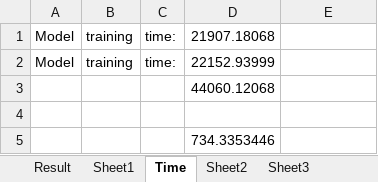
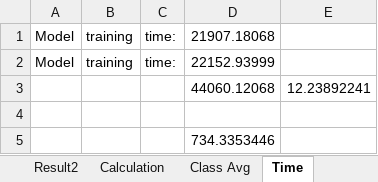
Before and after one commit to Suvodeep90/Clustering-Local-Learning-SVM-for-Text-Mining, an Excel workbook: Result_data/DE_SVM_10_6.xlsx, sheet Time, drawn as a sheet; values as stored, in another font and other column widths than the file's, no borders; the diff names each change by its address in the sheet, - before the commit and + after, or states it on an @@ line.

```diff
--- a/Result_data/DE_SVM_10_6.xlsx (sheet Time)
+++ b/Result_data/DE_SVM_10_6.xlsx (sheet Time)
-sheet tab: Sheet2
+sheet tab: Result2
-sheet tab: Sheet1
-sheet tab: Sheet3
+sheet tab: Calculation
+sheet tab: Class Avg
@@ sheet tab order changed: Result2 | Calculation | Class Avg | Time @@
-E3: (empty)
+E3: 12.23892241
```
Also changed, not shown: sheet Result1, other sheet tabs, Result_data/DE_KNN_10_6.xlsx, Result_data/KMeans_KNN_10.xlsx, 13 other files.
